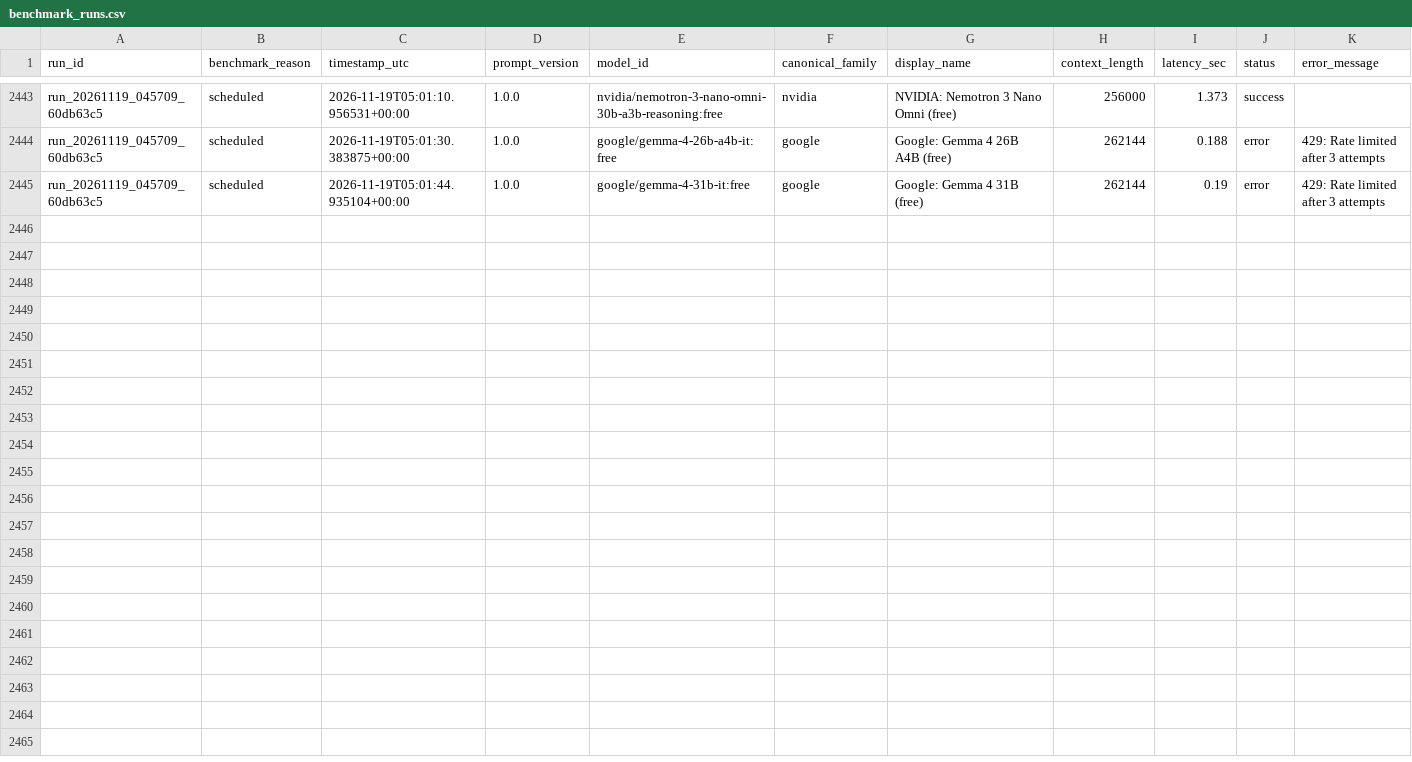
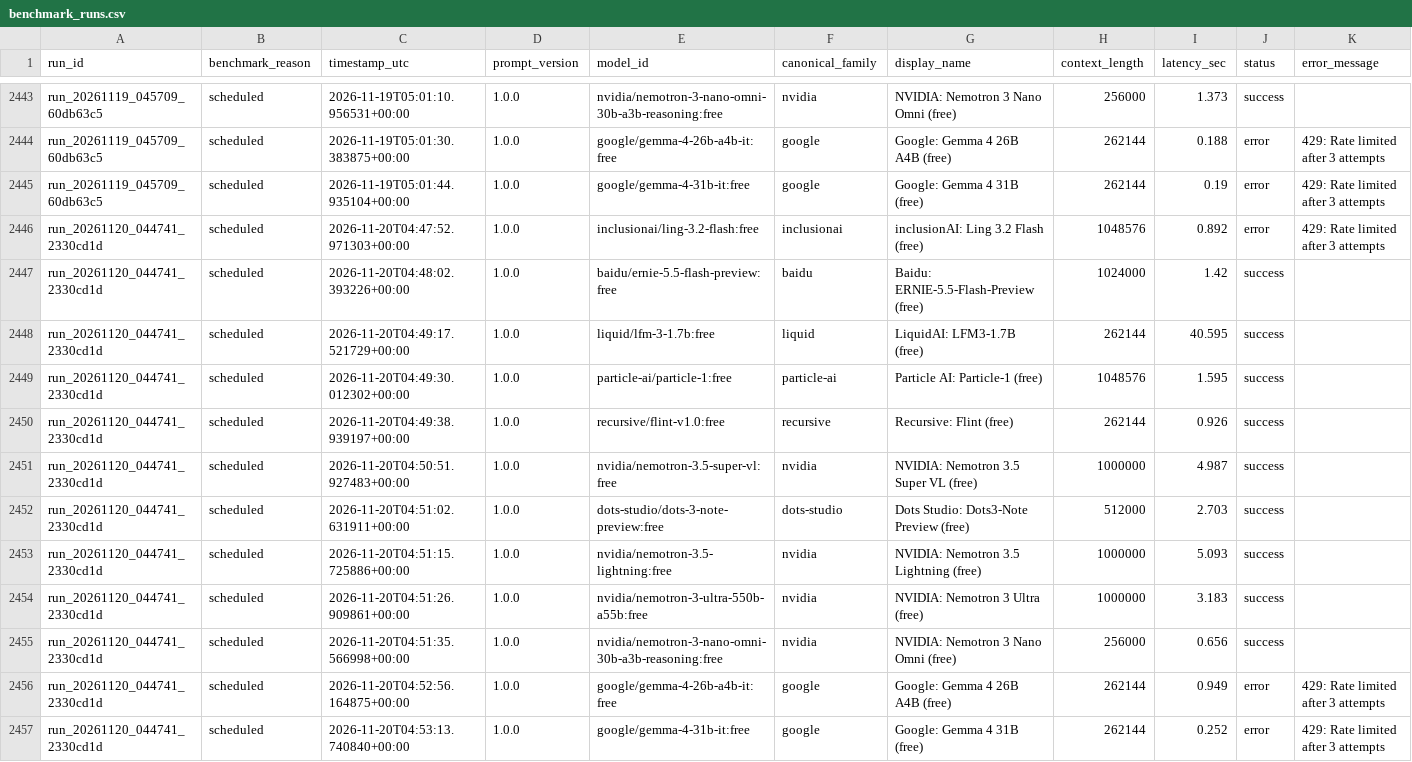
Before and after one commit to mohabdelkarim/free-model-pulse, a CSV file: data/raw/benchmark_runs.csv, drawn as a sheet; only a part is shown, gaps mark what is left out; rows hold the shown columns only; the diff names each change by its address in the sheet, - before the commit and + after, or states it on an @@ line.

Commit message:
ci(data): benchmark run 20261120T045313Z

```diff
--- a/data/raw/benchmark_runs.csv
+++ b/data/raw/benchmark_runs.csv
+row 2446: run_20261120_044741_2330cd1d | scheduled | 2026-11-20T04:47:52.971303+00:00 | 1.0.0 | inclusionai/ling-3.2-flash:free | inclusionai | inclusionAI: Ling 3.2 Flash (free) | 1048576 | 0.892 | error | 429: Rate limited after 3 attempts
+row 2447: run_20261120_044741_2330cd1d | scheduled | 2026-11-20T04:48:02.393226+00:00 | 1.0.0 | baidu/ernie-5.5-flash-preview:free | baidu | Baidu: ERNIE-5.5-Flash-Preview (free) | 1024000 | 1.42 | success
+row 2448: run_20261120_044741_2330cd1d | scheduled | 2026-11-20T04:49:17.521729+00:00 | 1.0.0 | liquid/lfm-3-1.7b:free | liquid | LiquidAI: LFM3-1.7B (free) | 262144 | 40.595 | success
+row 2449: run_20261120_044741_2330cd1d | scheduled | 2026-11-20T04:49:30.012302+00:00 | 1.0.0 | particle-ai/particle-1:free | particle-ai | Particle AI: Particle-1 (free) | 1048576 | 1.595 | success
+row 2450: run_20261120_044741_2330cd1d | scheduled | 2026-11-20T04:49:38.939197+00:00 | 1.0.0 | recursive/flint-v1.0:free | recursive | Recursive: Flint (free) | 262144 | 0.926 | success
+row 2451: run_20261120_044741_2330cd1d | scheduled | 2026-11-20T04:50:51.927483+00:00 | 1.0.0 | nvidia/nemotron-3.5-super-vl:free | nvidia | NVIDIA: Nemotron 3.5 Super VL (free) | 1000000 | 4.987 | success
+row 2452: run_20261120_044741_2330cd1d | scheduled | 2026-11-20T04:51:02.631911+00:00 | 1.0.0 | dots-studio/dots-3-note-preview:free | dots-studio | Dots Studio: Dots3-Note Preview (free) | 512000 | 2.703 | success
+row 2453: run_20261120_044741_2330cd1d | scheduled | 2026-11-20T04:51:15.725886+00:00 | 1.0.0 | nvidia/nemotron-3.5-lightning:free | nvidia | NVIDIA: Nemotron 3.5 Lightning (free) | 1000000 | 5.093 | success
+row 2454: run_20261120_044741_2330cd1d | scheduled | 2026-11-20T04:51:26.909861+00:00 | 1.0.0 | nvidia/nemotron-3-ultra-550b-a55b:free | nvidia | NVIDIA: Nemotron 3 Ultra (free) | 1000000 | 3.183 | success
+row 2455: run_20261120_044741_2330cd1d | scheduled | 2026-11-20T04:51:35.566998+00:00 | 1.0.0 | nvidia/nemotron-3-nano-omni-30b-a3b-reasoning:free | nvidia | NVIDIA: Nemotron 3 Nano Omni (free) | 256000 | 0.656 | success
+row 2456: run_20261120_044741_2330cd1d | scheduled | 2026-11-20T04:52:56.164875+00:00 | 1.0.0 | google/gemma-4-26b-a4b-it:free | google | Google: Gemma 4 26B A4B (free) | 262144 | 0.949 | error | 429: Rate limited after 3 attempts
+row 2457: run_20261120_044741_2330cd1d | scheduled | 2026-11-20T04:53:13.740840+00:00 | 1.0.0 | google/gemma-4-31b-it:free | google | Google: Gemma 4 31B (free) | 262144 | 0.252 | error | 429: Rate limited after 3 attempts
```
Also changed, not shown: data/derived/model_index.csv, 4 other files.
